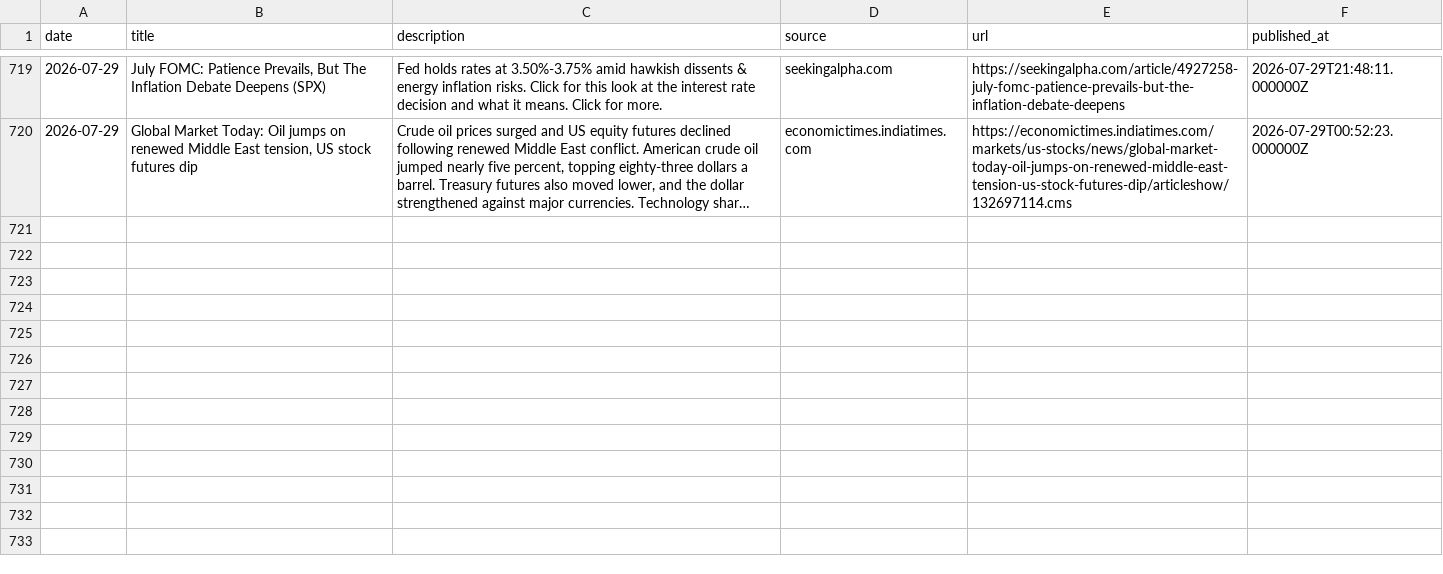
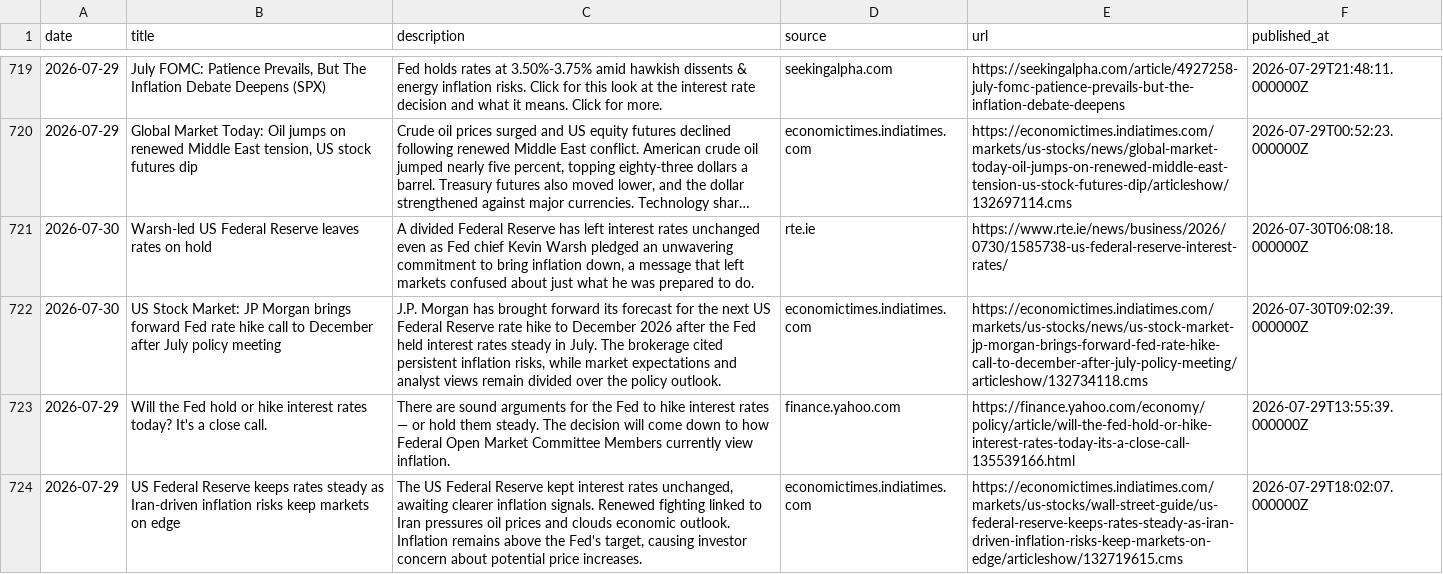
Before and after one commit to 2026-AICP/fomc-sentiment-agents, a CSV file: data/news/fed_news.csv, drawn as a sheet; only a part is shown, gaps mark what is left out; long unchanged cells end in …; the diff names each change by its address in the sheet, - before the commit and + after, or states it on an @@ line.

```diff
--- a/data/news/fed_news.csv
+++ b/data/news/fed_news.csv
+row 721: 2026-07-30 | Warsh-led US Federal Reserve leaves rates on hold | A divided Federal Reserve has left interest rates unchanged even as Fed chief Kevin Warsh pledged an unwavering commitment to bring inflation down, a message that left markets confused about just what he was prepared to do. | rte.ie | https://www.rte.ie/news/business/2026/0730/1585738-us-federal-reserve-interest-rates/ | 2026-07-30T06:08:18.000000Z
+row 722: 2026-07-30 | US Stock Market: JP Morgan brings forward Fed rate hike call to December after July policy meeting | J.P. Morgan has brought forward its forecast for the next US Federal Reserve rate hike to December 2026 after the Fed held interest rates steady in July. The brokerage cited persistent inflation risks, while market expectations and analyst views remain divided over the policy outlook. | economictimes.indiatimes.com | https://economictimes.indiatimes.com/markets/us-stocks/news/us-stock-market-jp-morgan-brings-forward-fed-rate-hike-call-to-december-after-july-policy-meeting/articleshow/132734118.cms | 2026-07-30T09:02:39.000000Z
+row 723: 2026-07-29 | Will the Fed hold or hike interest rates today? It's a close call. | There are sound arguments for the Fed to hike interest rates — or hold them steady. The decision will come down to how Federal Open Market Committee Members currently view inflation. | finance.yahoo.com | https://finance.yahoo.com/economy/policy/article/will-the-fed-hold-or-hike-interest-rates-today-its-a-close-call-135539166.html | 2026-07-29T13:55:39.000000Z
+row 724: 2026-07-29 | US Federal Reserve keeps rates steady as Iran-driven inflation risks keep markets on edge | The US Federal Reserve kept interest rates unchanged, awaiting clearer inflation signals. Renewed fighting linked to Iran pressures oil prices and clouds economic outlook. Inflation remains above the Fed's target, causing investor concern about potential price increases. | economictimes.indiatimes.com | https://economictimes.indiatimes.com/markets/us-stocks/wall-street-guide/us-federal-reserve-keeps-rates-steady-as-iran-driven-inflation-risks-keep-markets-on-edge/articleshow/132719615.cms | 2026-07-29T18:02:07.000000Z
```
Also changed, not shown: outputs/news_index_live.csv, 1 other file.
